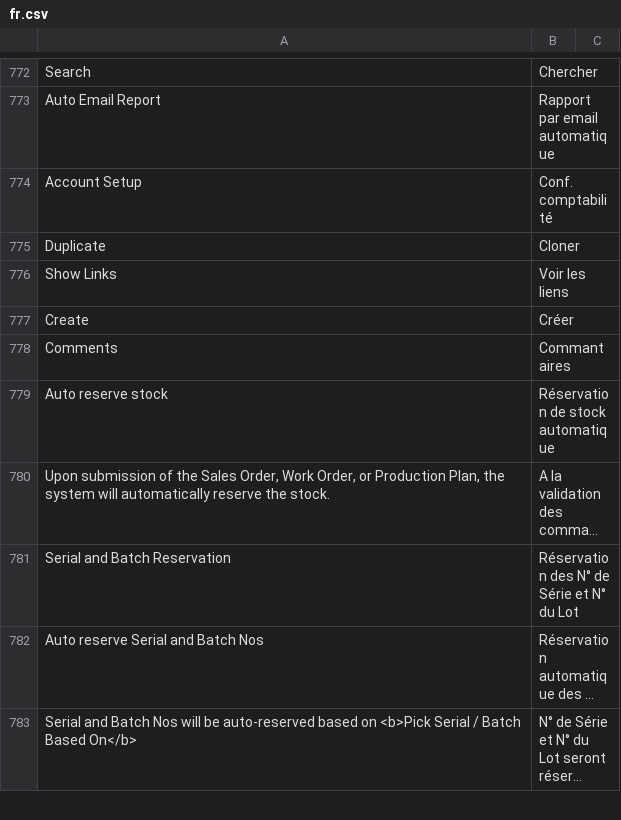
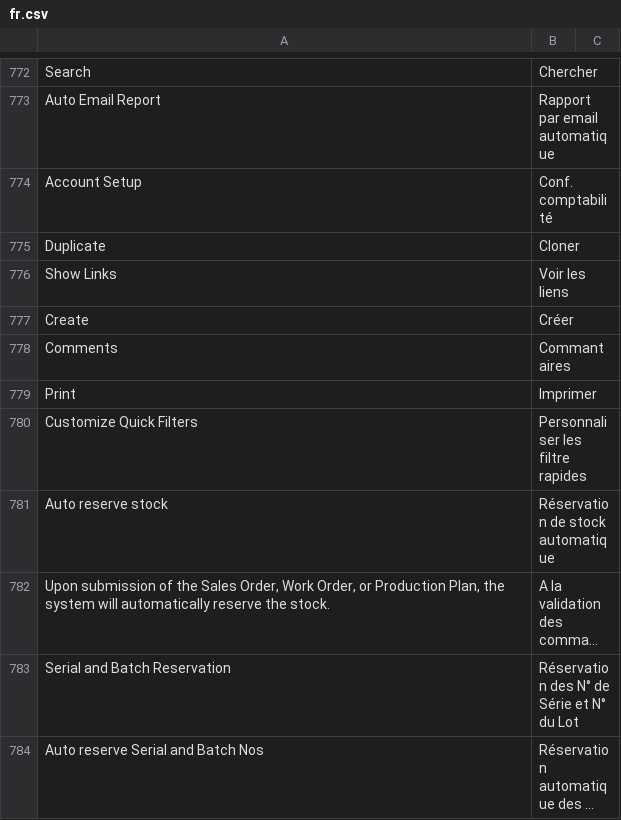
Before and after one commit to scopen-coop/erpnext_france, a CSV file: erpnext_france/translations/fr.csv, drawn as a sheet; only a part is shown, gaps mark what is left out; the shorter side is filled out with more unchanged rows; long unchanged cells end in ….

```diff
--- a/erpnext_france/translations/fr.csv
+++ b/erpnext_france/translations/fr.csv
@@ -778,2 +778,4 @@ Create,Créer
 Comments,Commantaires
+Print,Imprimer
+Customize Quick Filters,Personnaliser les filtre rapides
 Auto reserve stock,Réservation de stock automatique
```
Also changed, not shown: 1 other file.
